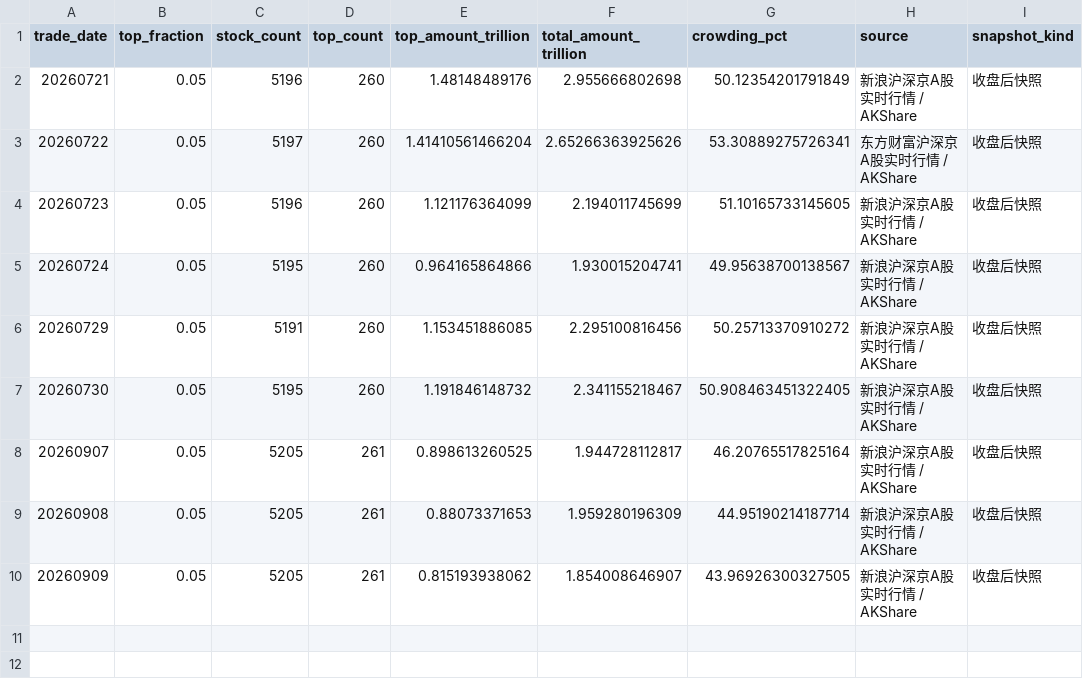
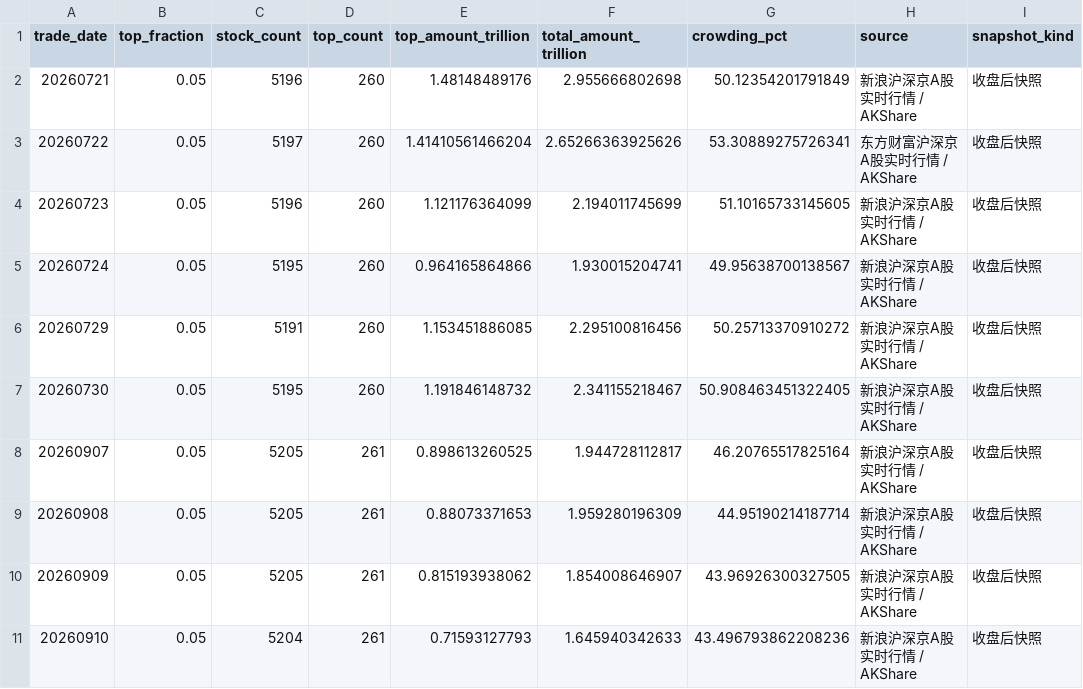
Before and after one commit to littlepeachh/macroscope-dashboard-v5, a CSV file: data/crowding.csv, drawn as a sheet.

```diff
--- a/data/crowding.csv
+++ b/data/crowding.csv
@@ -10 +10,2 @@
 20260909,0.05,5205,261,0.815193938062,1.854008646907,43.96926300327505,新浪沪深京A股实时行情 / AKShare,收盘后快照
+20260910,0.05,5204,261,0.71593127793,1.645940342633,43.496793862208236,新浪沪深京A股实时行情 / AKShare,收盘后快照
```
Also changed, not shown: data/breadth.csv, data/deviation.csv, 5 other files.
